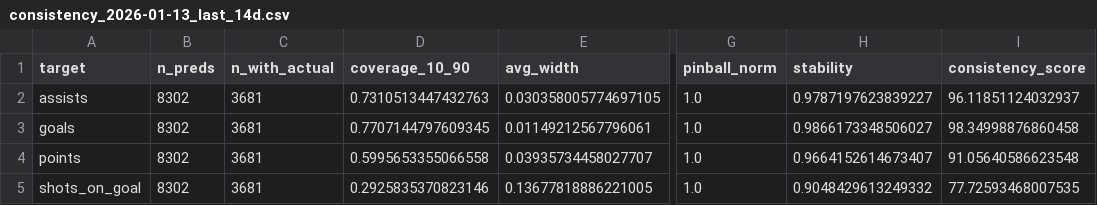
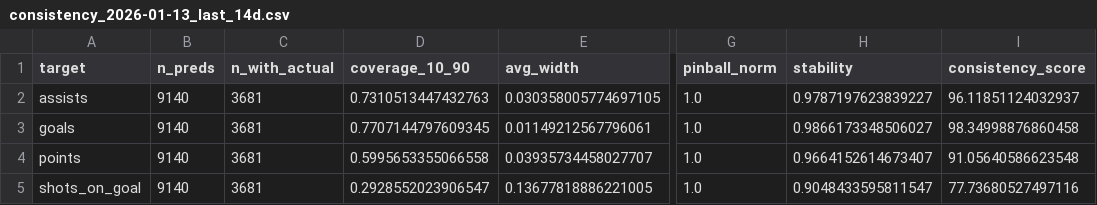
Before and after one commit to Worthalook/elfie-in-white-shorts, a CSV file: data/dashboards/consistency_2026-01-13_last_14d.csv, drawn as a sheet; only a part is shown, gaps mark what is left out; the diff names each change by its address in the sheet, - before the commit and + after, or states it on an @@ line.

```diff
--- a/data/dashboards/consistency_2026-01-13_last_14d.csv
+++ b/data/dashboards/consistency_2026-01-13_last_14d.csv
-B2:B5 (n_preds): 8302
+B2:B5 (n_preds): 9140
-D5 (coverage_10_90): 0.2925835370823146
+D5 (coverage_10_90): 0.2928552023906547
-H5 (stability): 0.9048429613249332
+H5 (stability): 0.9048433595811547
-I5 (consistency_score): 77.72593468007535
+I5 (consistency_score): 77.73680527497116
```
Also changed, not shown: data/dashboards/metrics_2026-01-13_last_14d.csv, 3 other files.
